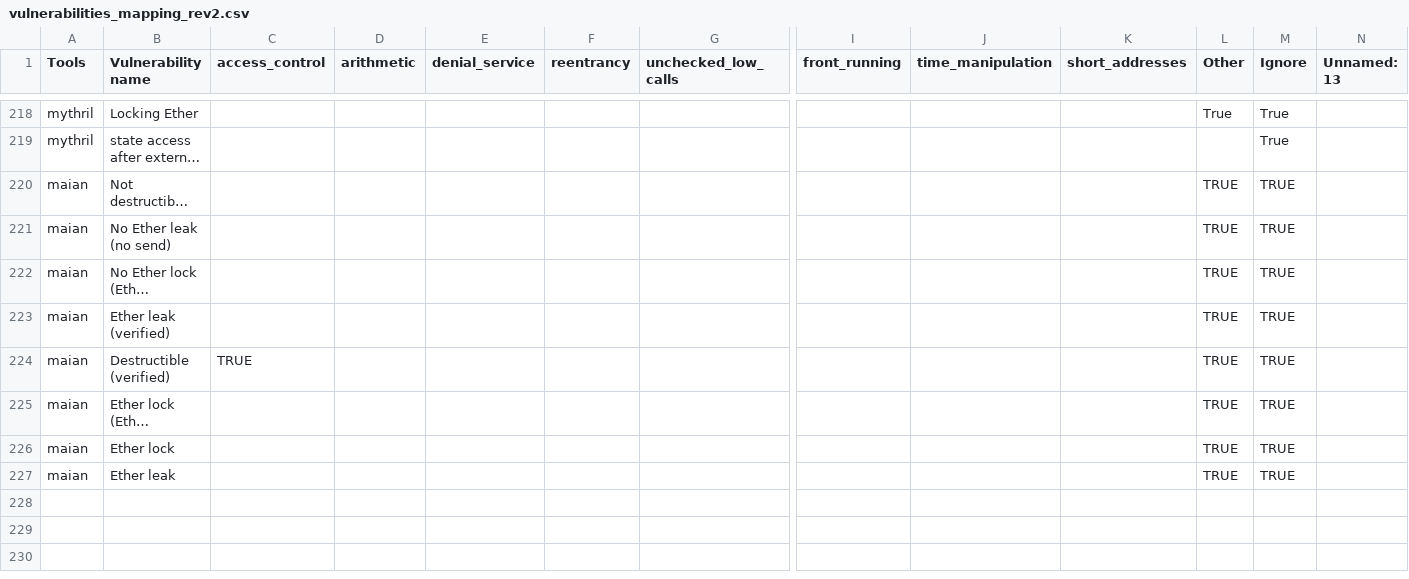
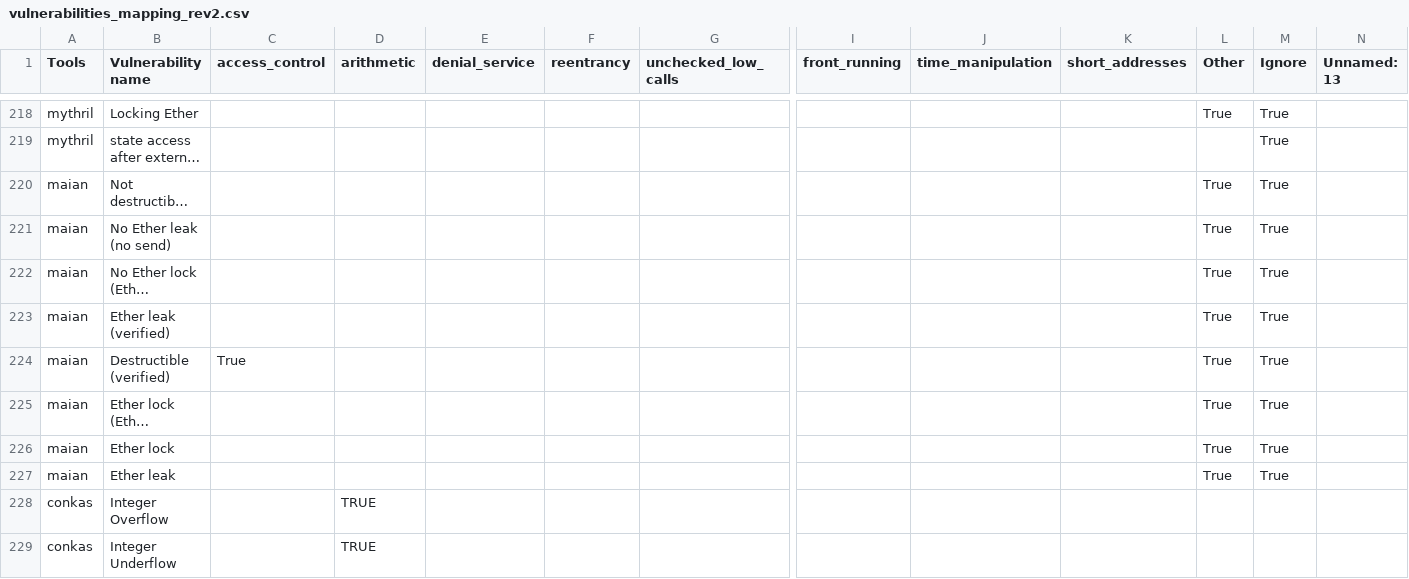
Before and after one commit to NoOne2949/evaluating_smart_contract_detection_tools, a CSV file: smartbugs-results/metadata/vulnerabilities_mapping_rev2.csv, drawn as a sheet; only a part is shown, gaps mark what is left out; long unchanged cells end in …; rows hold the shown columns only; the diff names each change by its address in the sheet, - before the commit and + after, or states it on an @@ line.

Commit message:
tag conkas vulenrabilites

```diff
--- a/smartbugs-results/metadata/vulnerabilities_mapping_rev2.csv
+++ b/smartbugs-results/metadata/vulnerabilities_mapping_rev2.csv
-L220:L227 (Other): TRUE
+L220:L227 (Other): True
-M220:M227 (Ignore): TRUE
+M220:M227 (Ignore): True
-C224 (access_control): TRUE
+C224 (access_control): True
+row 228: conkas | Integer Overflow |  | TRUE
+row 229: conkas | Integer Underflow |  | TRUE
```
Also changed, not shown: 4 other files.
